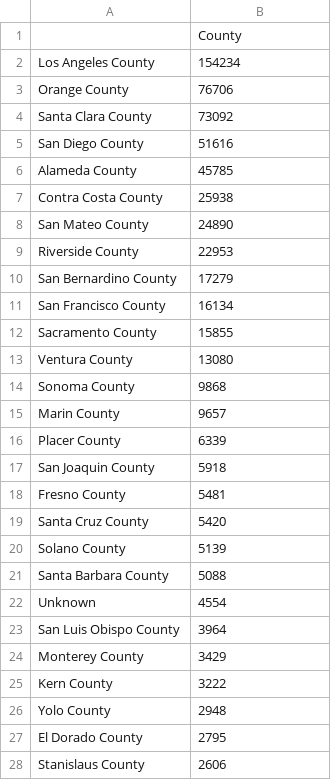
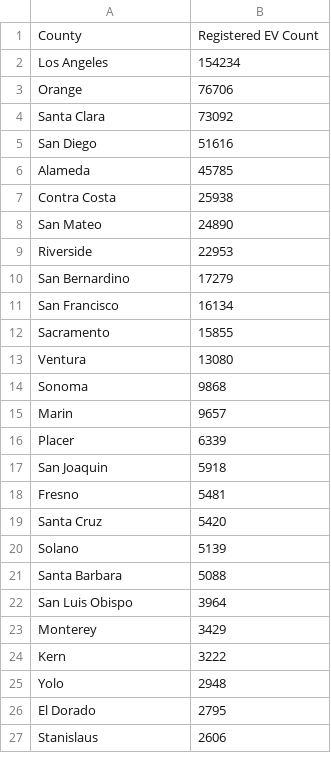
Before and after one commit to Bropell/Asthma_Analysis_in_California_Counties, a CSV file: Resources/Clean_Data/CLEAN_EVs_per_county.csv, drawn as a sheet; only a part is shown; the diff covers the shown part only.

```diff
--- a/Resources/Clean_Data/CLEAN_EVs_per_county.csv
+++ b/Resources/Clean_Data/CLEAN_EVs_per_county.csv
@@ -1,28 +1,27 @@
-,County
-Los Angeles County,154234
-Orange County,76706
-Santa Clara County,73092
-San Diego County,51616
-Alameda County,45785
-Contra Costa County,25938
-San Mateo County,24890
-Riverside County,22953
-San Bernardino County,17279
-San Francisco County,16134
-Sacramento County,15855
-Ventura County,13080
-Sonoma County,9868
-Marin County,9657
-Placer County,6339
-San Joaquin County,5918
-Fresno County,5481
-Santa Cruz County,5420
-Solano County,5139
-Santa Barbara County,5088
-Unknown,4554
-San Luis Obispo County,3964
-Monterey County,3429
-Kern County,3222
-Yolo County,2948
-El Dorado County,2795
-Stanislaus County,2606
+County,Registered EV Count
+Los Angeles ,154234
+Orange ,76706
+Santa Clara ,73092
+San Diego ,51616
+Alameda ,45785
+Contra Costa ,25938
+San Mateo ,24890
+Riverside ,22953
+San Bernardino ,17279
+San Francisco ,16134
+Sacramento ,15855
+Ventura ,13080
+Sonoma ,9868
+Marin ,9657
+Placer ,6339
+San Joaquin ,5918
+Fresno ,5481
+Santa Cruz ,5420
+Solano ,5139
+Santa Barbara ,5088
+San Luis Obispo ,3964
+Monterey ,3429
+Kern ,3222
+Yolo ,2948
+El Dorado ,2795
+Stanislaus ,2606
```
Also changed, not shown: 32 edited cells elsewhere in this file, 3 other files.
